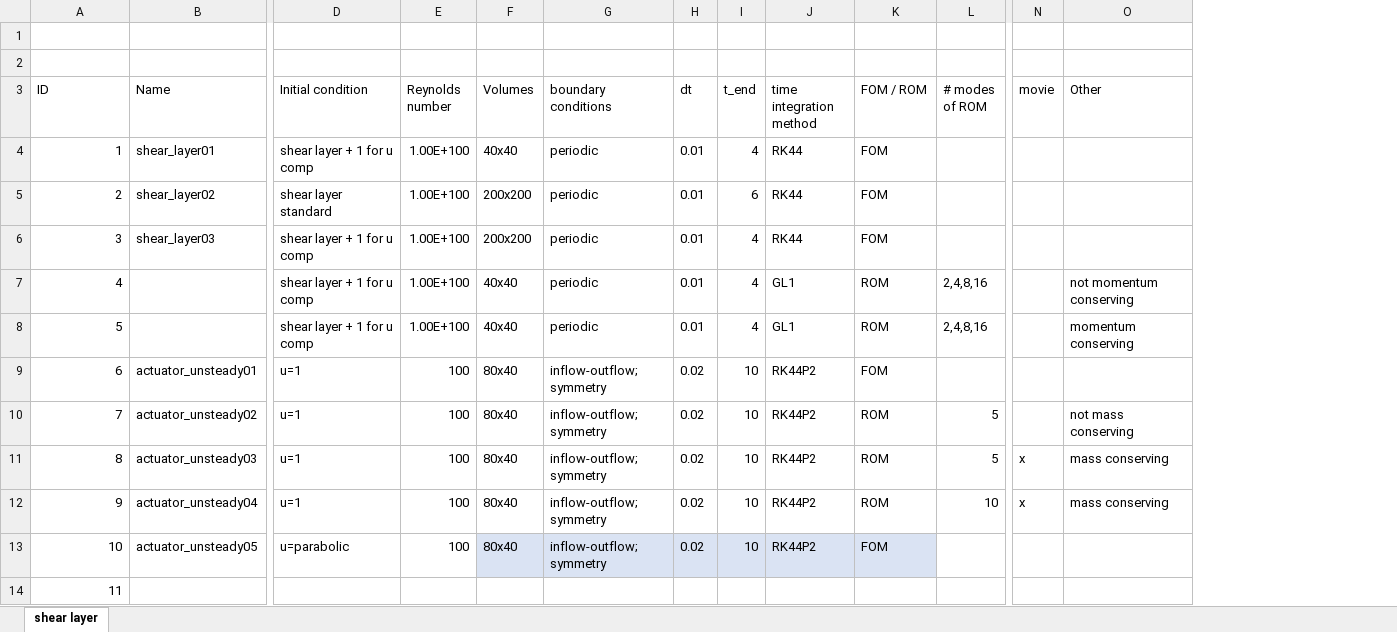
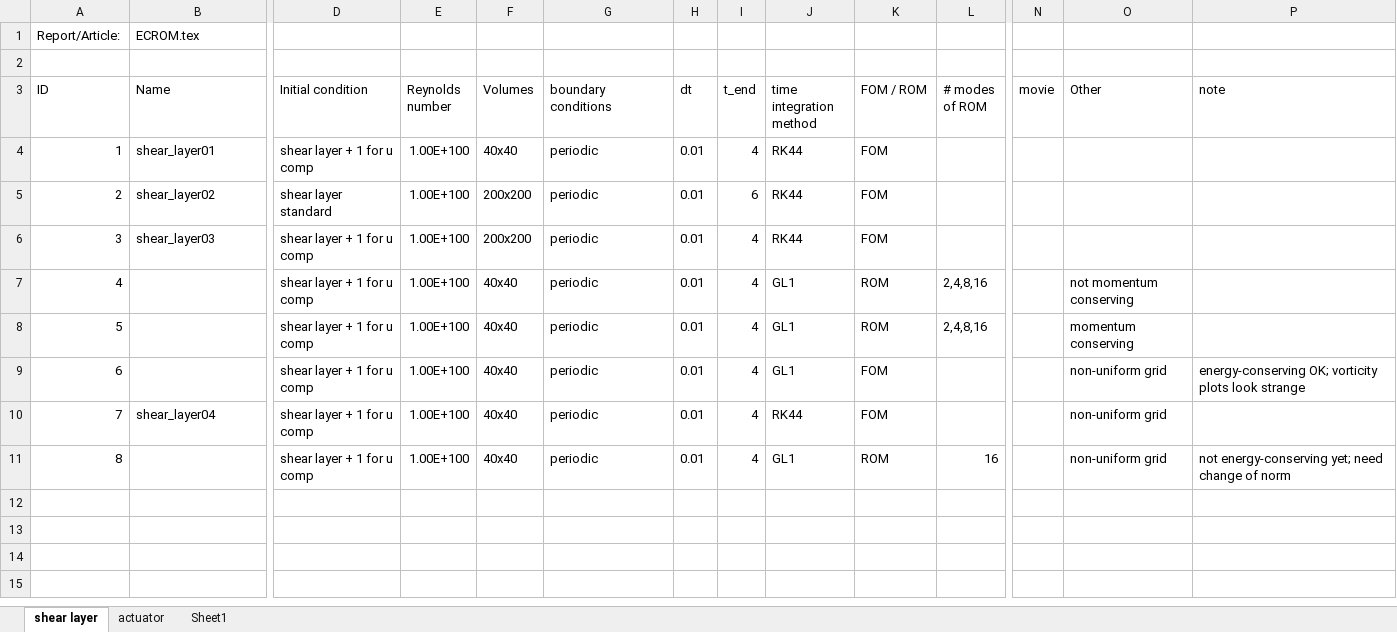
Before and after one commit to bsanderse/INS2D, an Excel workbook: results/testcase_list.xlsx, sheet shear layer, drawn as a sheet; only a part is shown, gaps mark what is left out; values as stored, in another font and other column widths than the file's, no borders; table styles not drawn; removed rows and columns are numbered as before the commit, all else as after; rows hold the shown columns only; the diff names each change by its address in the sheet, - before the commit and + after, or states it on an @@ line.

Commit message:
update results folder

```diff
--- a/results/testcase_list.xlsx (sheet shear layer)
+++ b/results/testcase_list.xlsx (sheet shear layer)
+sheet tab: actuator
+sheet tab: Sheet1
+column P (note), row 9: energy-conserving OK; vorticity plots look strange
-row 1: (empty)
+row 1: Report/Article: | ECROM.tex
-row 9: 6 | actuator_unsteady01 | u=1 | 100 | 80x40 | inflow-outflow; symmetry | 0.02 | 10 | RK44P2 | FOM
-row 10: 7 | actuator_unsteady02 | u=1 | 100 | 80x40 | inflow-outflow; symmetry | 0.02 | 10 | RK44P2 | ROM | 5 |  | not mass conserving
-row 11: 8 | actuator_unsteady03 | u=1 | 100 | 80x40 | inflow-outflow; symmetry | 0.02 | 10 | RK44P2 | ROM | 5 | x | mass conserving
-row 12: 9 | actuator_unsteady04 | u=1 | 100 | 80x40 | inflow-outflow; symmetry | 0.02 | 10 | RK44P2 | ROM | 10 | x | mass conserving
-row 13: 10 | actuator_unsteady05 | u=parabolic | 100 | 80x40 | inflow-outflow; symmetry | 0.02 | 10 | RK44P2 | FOM
@@ column A (ID) renumbered in row 9 @@
-D9 (Initial condition): (empty)
+D9 (Initial condition): shear layer + 1 for u comp
-E9 (Reynolds number): (empty)
+E9 (Reynolds number): 1.00E+100
-F9 (Volumes): (empty)
+F9 (Volumes): 40x40
-G9 (boundary conditions): (empty)
+G9 (boundary conditions): periodic
-H9 (dt): (empty)
+H9 (dt): 0.01
-I9 (t_end): (empty)
+I9 (t_end): 4
-J9 (time integration method): (empty)
+J9 (time integration method): GL1
-K9 (FOM / ROM): (empty)
+K9 (FOM / ROM): FOM
-O9 (Other): (empty)
+O9 (Other): non-uniform grid
+row 10: 7 | shear_layer04 | shear layer + 1 for u comp | 1.00E+100 | 40x40 | periodic | 0.01 | 4 | RK44 | FOM |  |  | non-uniform grid
+row 11: 8 |  | shear layer + 1 for u comp | 1.00E+100 | 40x40 | periodic | 0.01 | 4 | GL1 | ROM | 16 |  | non-uniform grid | not energy-conserving yet; need change of norm
```
Also changed, not shown: 42 other files.
